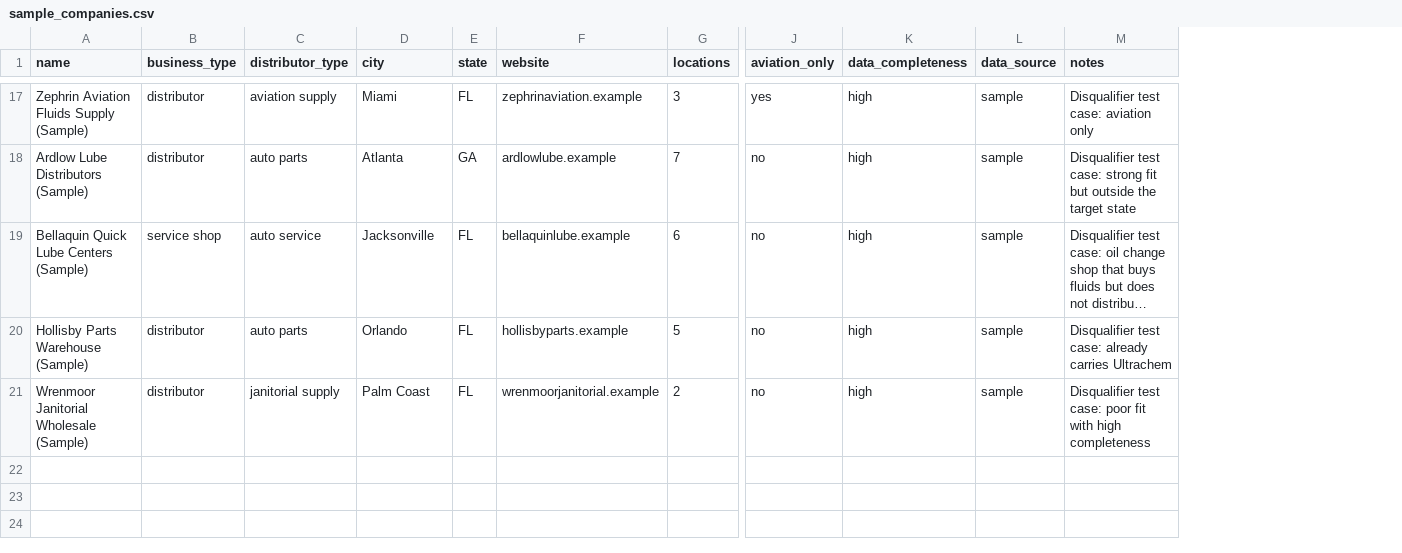
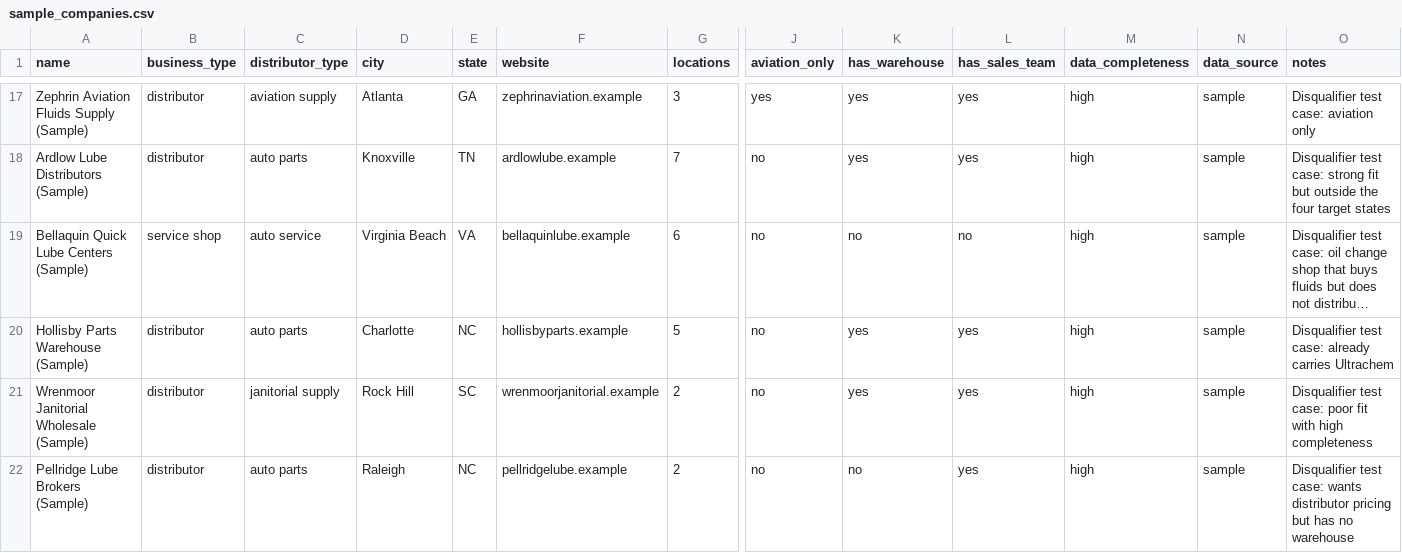
Before and after one commit to amede017/FIU-Strategic-AI-Partners-Ultrachem, a CSV file: data/sample_companies.csv, drawn as a sheet; only a part is shown, gaps mark what is left out; long unchanged cells end in …; addresses are those after the commit; rows hold the shown columns only; the diff covers the shown part only; the diff names each change by its address in the sheet, - before the commit and + after, or states it on an @@ line.

```diff
--- a/data/sample_companies.csv
+++ b/data/sample_companies.csv
+column K (has_warehouse), rows 17-21: yes | yes | no | yes | yes
+column L (has_sales_team), rows 17-21: yes | yes | no | yes | yes
-D17 (city): Miami
+D17 (city): Atlanta
-E17 (state): FL
+E17 (state): GA
-D18 (city): Atlanta
+D18 (city): Knoxville
-E18 (state): GA
+E18 (state): TN
-O18 (notes): …outside the target state
+O18 (notes): …outside the four target states
-D19 (city): Jacksonville
+D19 (city): Virginia Beach
-E19 (state): FL
+E19 (state): VA
-D20 (city): Orlando
+D20 (city): Charlotte
-E20 (state): FL
+E20 (state): NC
-D21 (city): Palm Coast
+D21 (city): Rock Hill
-E21 (state): FL
+E21 (state): SC
+row 22: Pellridge Lube Brokers (Sample) | distributor | auto parts | Raleigh | NC | pellridgelube.example | 2 | no | no | yes | high | sample | Disqualifier test case: wants distributor pricing but has no warehouse
```
Also changed, not shown: 30 edited cells elsewhere in this file, data/scored_leads.csv, 5 other files.
